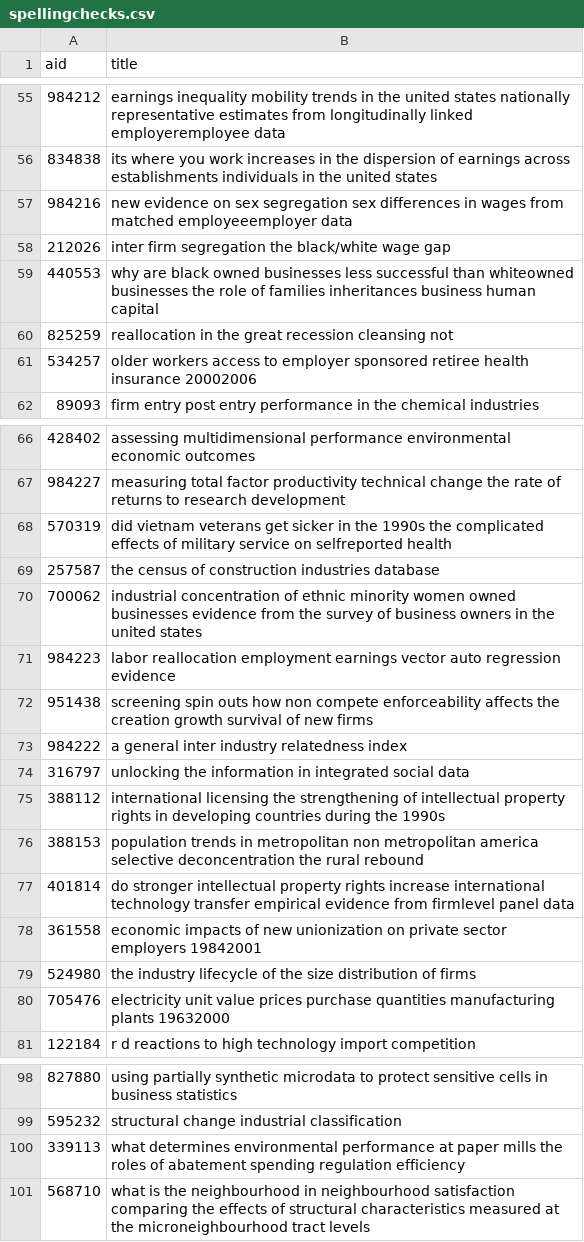
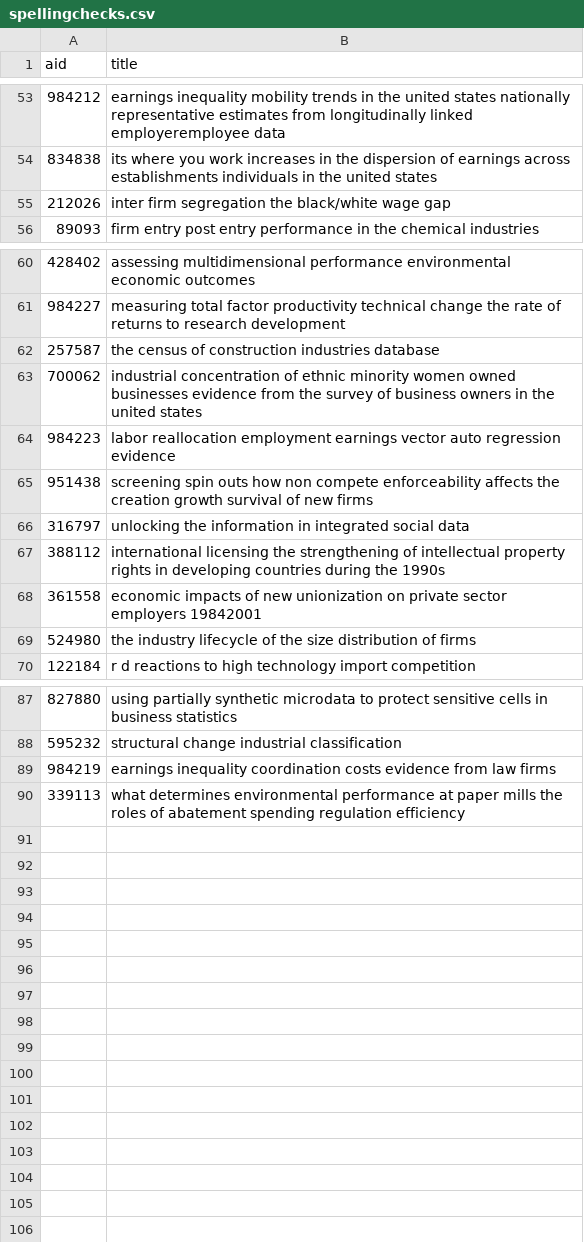
Before and after one commit to jiyoojeong/FSRDC, a CSV file: input_data/spellingchecks.csv, drawn as a sheet; only a part is shown, gaps mark what is left out; removed rows and columns are numbered as before the commit, all else as after; the diff covers the shown part only; the diff names each change by its address in the sheet, - before the commit and + after, or states it on an @@ line.

```diff
--- a/input_data/spellingchecks.csv
+++ b/input_data/spellingchecks.csv
-row 57: 984216 | new evidence on sex segregation sex differences in wages from matched employeeemployer data
-row 59: 440553 | why are black owned businesses less successful than whiteowned businesses the role of families inheritances business human capital
-row 60: 825259 | reallocation in the great recession cleansing not
-row 61: 534257 | older workers access to employer sponsored retiree health insurance 20002006
-row 68: 570319 | did vietnam veterans get sicker in the 1990s the complicated effects of military service on selfreported health
-row 73: 984222 | a general inter industry relatedness index
-row 76: 388153 | population trends in metropolitan non metropolitan america selective deconcentration the rural rebound
-row 77: 401814 | do stronger intellectual property rights increase international technology transfer empirical evidence from firmlevel panel data
-row 80: 705476 | electricity unit value prices purchase quantities manufacturing plants 19632000
+row 89: 984219 | earnings inequality coordination costs evidence from law firms
-row 101: 568710 | what is the neighbourhood in neighbourhood satisfaction comparing the effects of structural characteristics measured at the microneighbourhood tract levels
```
Also changed, not shown: 1 added row, 3 removed rows and 3 edited cells elsewhere in this file, input_data/fsrdc_papers_bare_details_2.csv, 29 other files.
